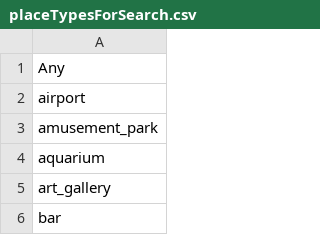
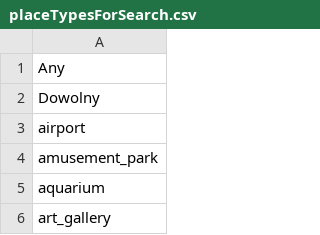
Before and after one commit to artsod/lets_meet, a CSV file: assets/placeTypesForSearch.csv, drawn as a sheet; only a part is shown; the shorter side is filled out with more unchanged rows.

```diff
--- a/assets/placeTypesForSearch.csv
+++ b/assets/placeTypesForSearch.csv
@@ -1,2 +1,3 @@
 Any
+Dowolny
 airport
```
Also changed, not shown: 8 other files.
